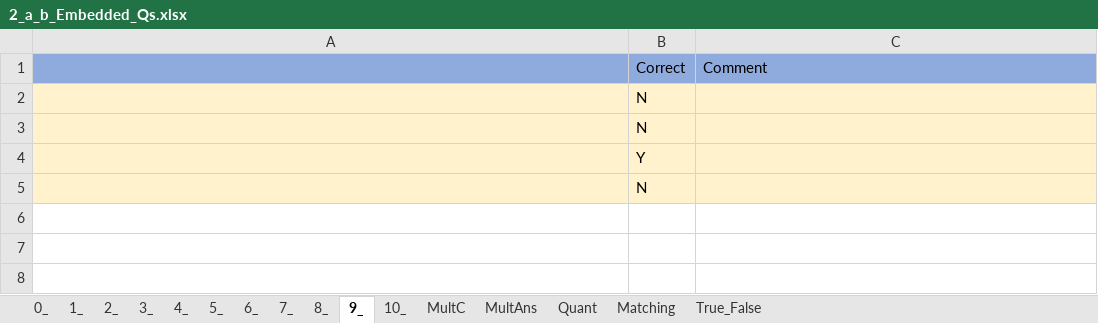
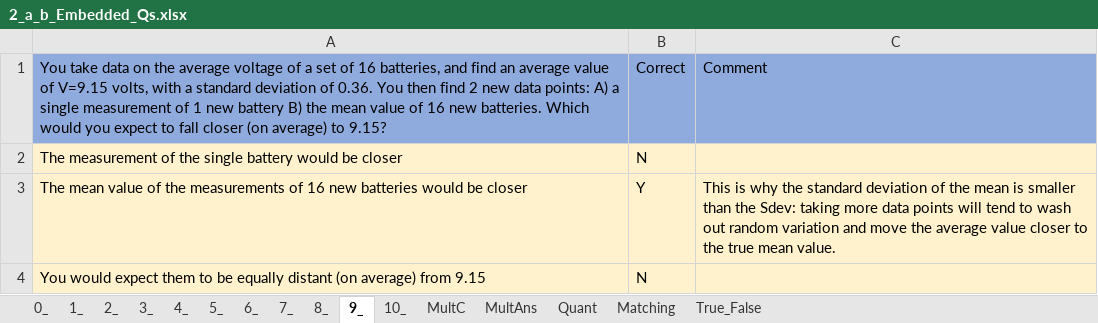
Before and after one commit to MAugspurger/Exper_Eng, an Excel workbook: 1_Measurement_and_Uncertainty/Embedded_Qs/2_a_b_Embedded_Qs.xlsx, sheet 9_, drawn as a sheet; values as stored, in another font and other column widths than the file's, no borders; removed rows and columns are numbered as before the commit, all else as after; the diff names each change by its address in the sheet, - before the commit and + after, or states it on an @@ line.

```diff
--- a/1_Measurement_and_Uncertainty/Embedded_Qs/2_a_b_Embedded_Qs.xlsx (sheet 9_)
+++ b/1_Measurement_and_Uncertainty/Embedded_Qs/2_a_b_Embedded_Qs.xlsx (sheet 9_)
-A1: (empty)
+A1: You take data on the average voltage of a set of 16 batteries, and find an average value of V=9.15 volts, with a standard deviation of 0.36. You then find 2 new data points: A) a single measurement of 1 new battery B) the mean value of 16 new batteries. Which would you expect to fall closer (on average) to 9.15?
-A2: (empty)
+A2: The measurement of the single battery would be closer
-row 3:  | N
-row 4:  | Y
-row 5:  | N
+row 3: The mean value of the measurements of 16 new batteries would be closer | Y | This is why the standard deviation of the mean is smaller than the Sdev: taking more data points will tend to wash out random variation and move the average value closer to the true mean value.
+row 4: You would expect them to be equally distant (on average) from 9.15 | N
```
Also changed, not shown: sheet 6_, sheet 10_, sheet 7_, sheet 8_.
